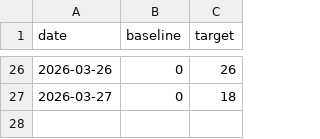
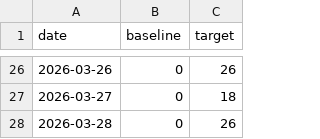
Before and after one commit to antony502189-max/NYC-Urban-Demand-Intelligence, a TSV file: docs/contribution-backfill-plan.tsv, drawn as a sheet; only a part is shown, gaps mark what is left out; the diff names each change by its address in the sheet, - before the commit and + after, or states it on an @@ line.

Commit message:
chore: backfill activity 2026-03-28 1/26

```diff
--- a/docs/contribution-backfill-plan.tsv
+++ b/docs/contribution-backfill-plan.tsv
+row 28: 2026-03-28 | 0 | 26
```
Also changed, not shown: 1 other file.
